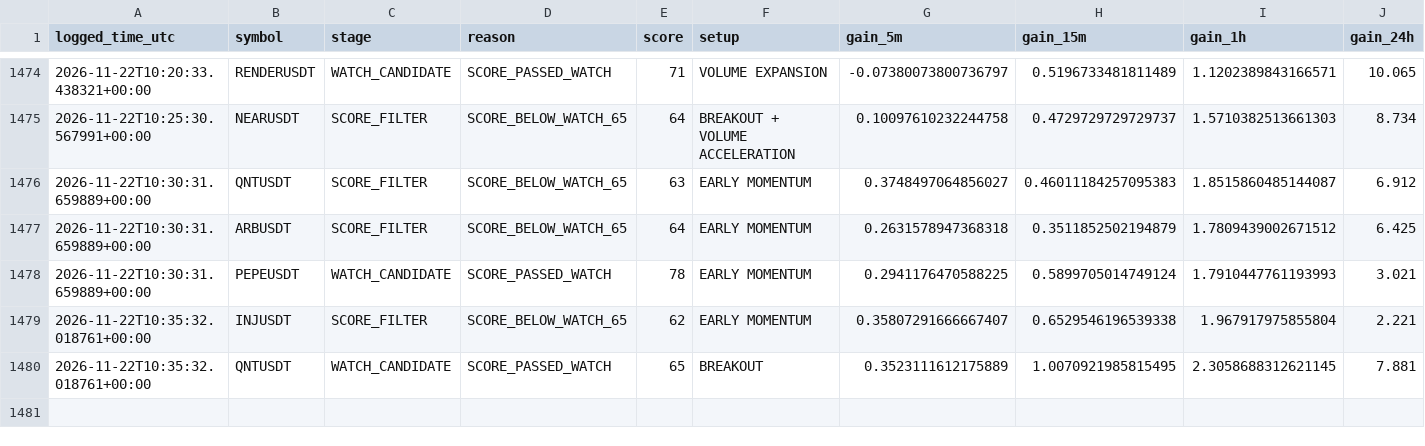
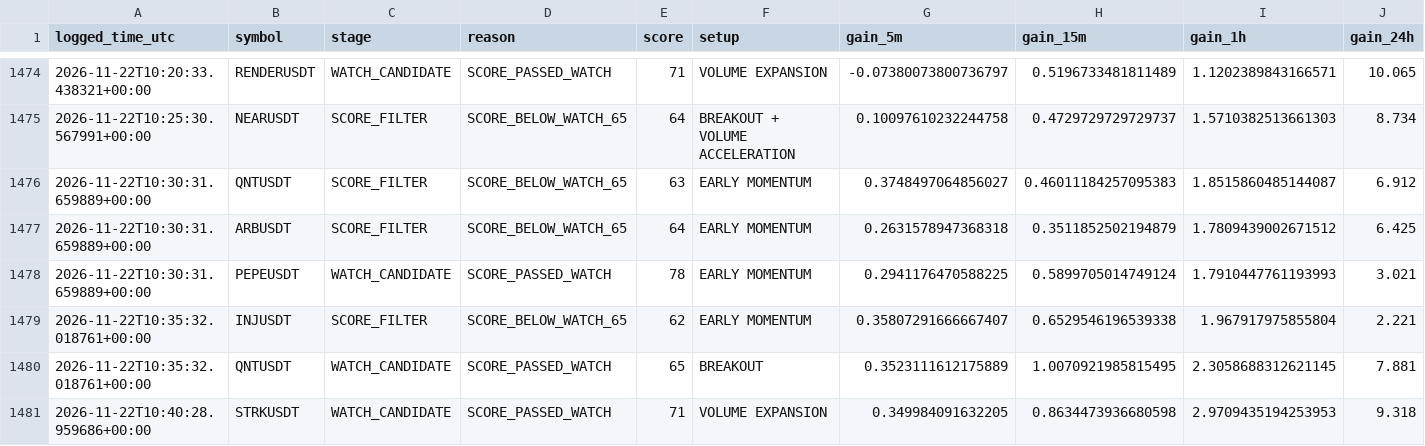
Before and after one commit to solom20232007/V5, a CSV file: early_scan_diagnostics_v5.csv, drawn as a sheet; only a part is shown, gaps mark what is left out; rows hold the shown columns only; the diff names each change by its address in the sheet, - before the commit and + after, or states it on an @@ line.

```diff
--- a/early_scan_diagnostics_v5.csv
+++ b/early_scan_diagnostics_v5.csv
+row 1481: 2026-11-22T10:40:28.959686+00:00 | STRKUSDT | WATCH_CANDIDATE | SCORE_PASSED_WATCH | 71 | VOLUME EXPANSION | 0.349984091632205 | 0.8634473936680598 | 2.9709435194253953 | 9.318
```
Also changed, not shown: 1 other file.
